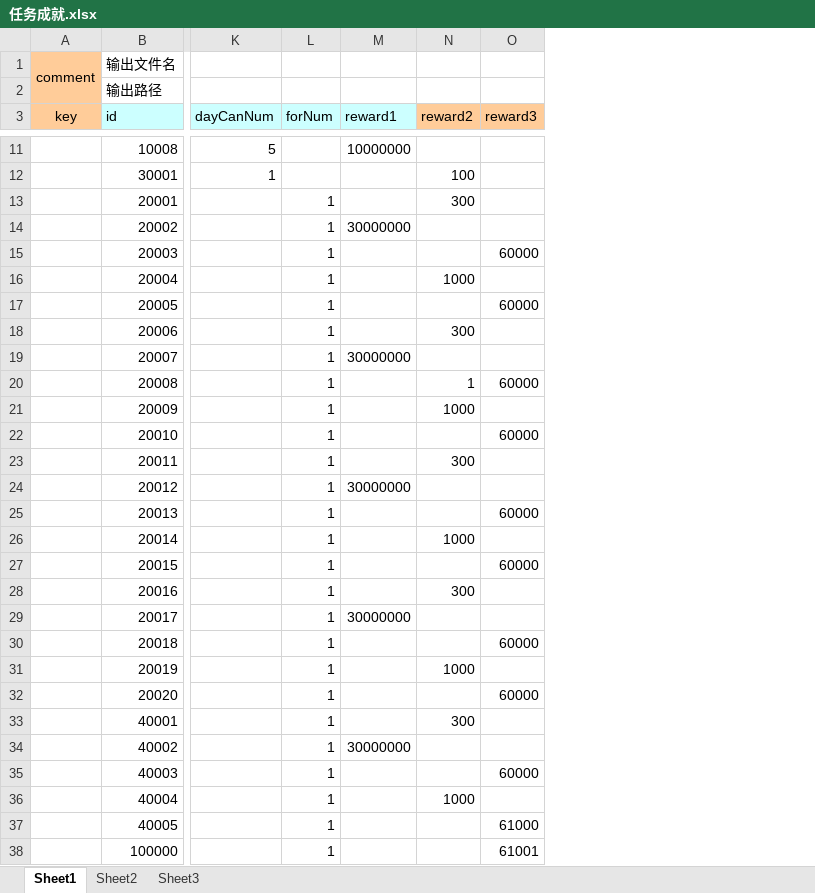
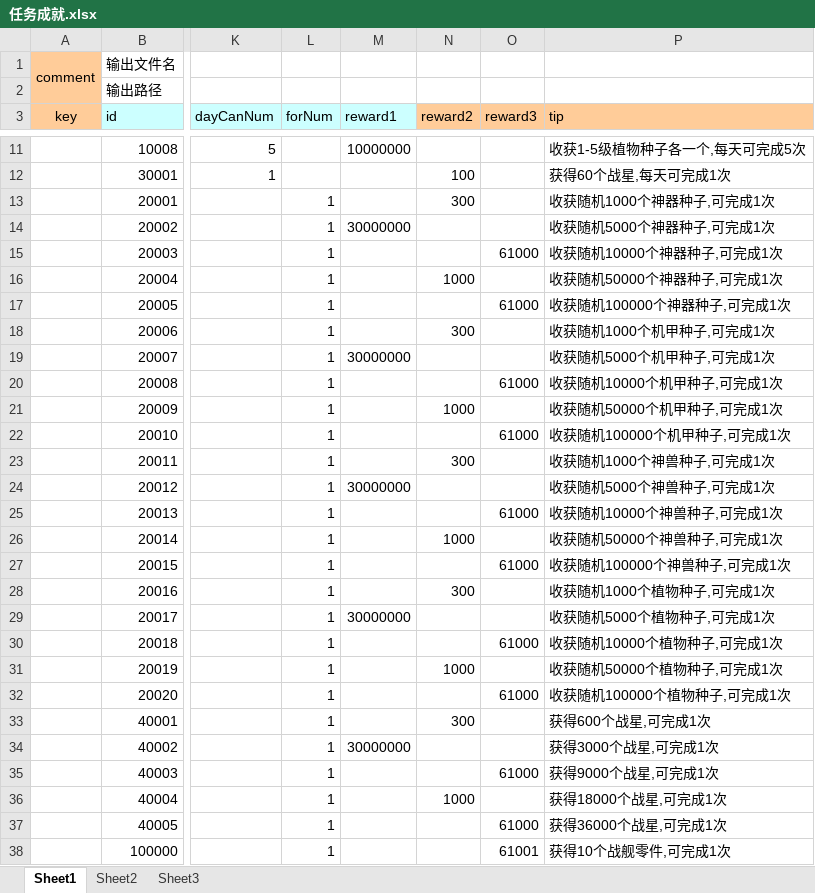
Before and after one commit to nsnwz/youjiang_svr, an Excel workbook: config/data/任务成就.xlsx, sheet Sheet1, drawn as a sheet; only a part is shown, gaps mark what is left out; values as stored, in another font and other column widths than the file's, no borders; the diff names each change by its address in the sheet, - before the commit and + after, or states it on an @@ line.

```diff
--- a/config/data/任务成就.xlsx (sheet Sheet1)
+++ b/config/data/任务成就.xlsx (sheet Sheet1)
+column P (tip), rows 11-38: 收获1-5级植物种子各一个,每天可完成5次 | 获得60个战星,每天可完成1次 | 收获随机1000个神器种子,可完成1次 | 收获随机5000个神器种子,可完成1次 | 收获随机10000个神器种子,可完成1次 | 收获随机50000个神器种子,可完成1次 | 收获随机100000个神器种子,可完成1次 | 收获随机1000个机甲种子,可完成1次 | 收获随机5000个机甲种子,可完成1次 | 收获随机10000个机甲种子,可完成1次 | 收获随机50000个机甲种子,可完成1次 | 收获随机100000个机甲种子,可完成1次 | 收获随机1000个神兽种子,可完成1次 | 收获随机5000个神兽种子,可完成1次 | 收获随机10000个神兽种子,可完成1次 | 收获随机50000个神兽种子,可完成1次 | 收获随机100000个神兽种子,可完成1次 | 收获随机1000个植物种子,可完成1次 | 收获随机5000个植物种子,可完成1次 | 收获随机10000个植物种子,可完成1次 | 收获随机50000个植物种子,可完成1次 | 收获随机100000个植物种子,可完成1次 | 获得600个战星,可完成1次 | 获得3000个战星,可完成1次 | 获得9000个战星,可完成1次 | 获得18000个战星,可完成1次 | 获得36000个战星,可完成1次 | 获得10个战舰零件,可完成1次
-O15 (reward3): 60000
+O15 (reward3): 61000
-O17 (reward3): 60000
+O17 (reward3): 61000
-N20 (reward2): 1
+N20 (reward2): (empty)
-O20 (reward3): 60000
+O20 (reward3): 61000
-O22 (reward3): 60000
+O22 (reward3): 61000
-O25 (reward3): 60000
+O25 (reward3): 61000
-O27 (reward3): 60000
+O27 (reward3): 61000
-O30 (reward3): 60000
+O30 (reward3): 61000
-O32 (reward3): 60000
+O32 (reward3): 61000
-O35 (reward3): 60000
+O35 (reward3): 61000
```
Also changed, not shown: config/data/事件相关.xlsx, config/data/剧情战斗配置.xlsx, 12 other files.
